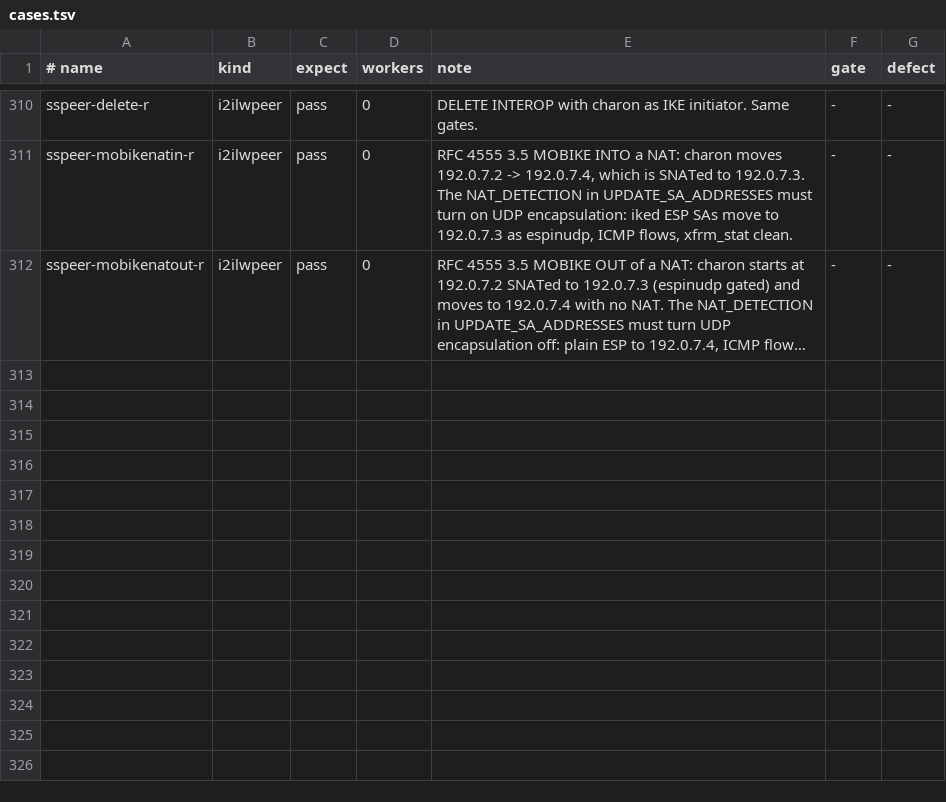
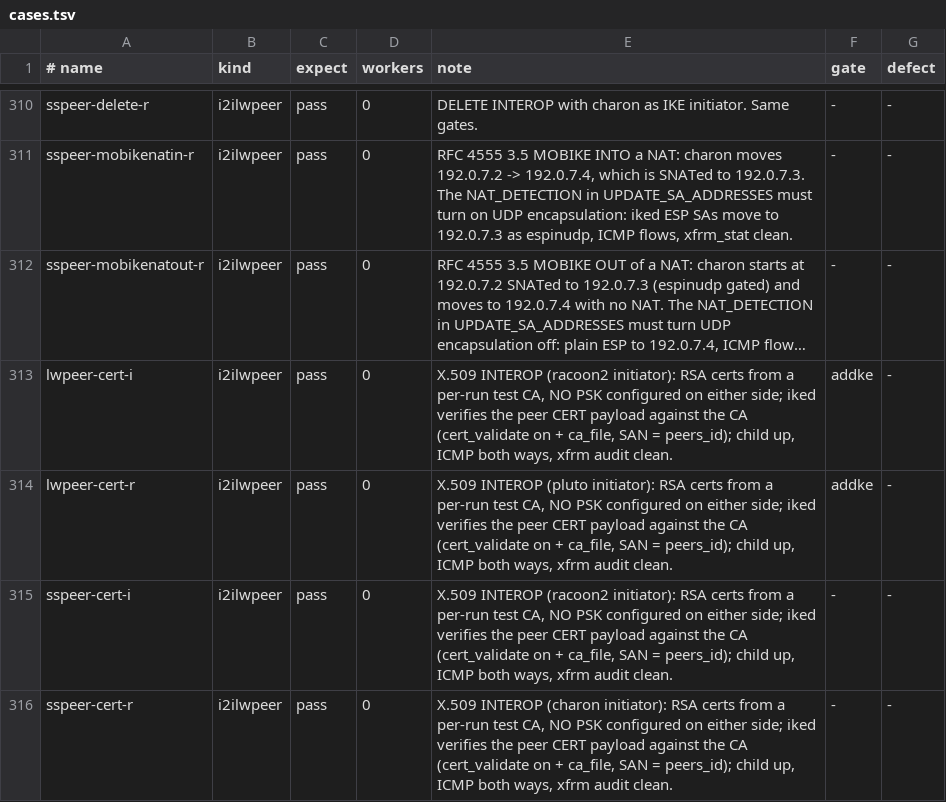
Before and after one commit to derekm/racoon2, a TSV file: samples/linux-matrix/cases.tsv, drawn as a sheet; only a part is shown, gaps mark what is left out; long unchanged cells end in …; the diff names each change by its address in the sheet, - before the commit and + after, or states it on an @@ line.

Commit message:
matrix: X.509 interop rows vs Libreswan and strongSwan (lwpeer/sspeer-cert-{i,r})
A per-run test CA signs RSA leaves for iked and the peer, and no PSK is
configured on any side, so IKE_AUTH can only succeed through the
signatures.  iked checks the peer's CERT payload against the CA
(cert_validate on + ca_file; the SAN matches peers_id).  pluto gets its
leaf through pk12util into the row's own NSS db.  charon's key goes into
the shard's private swanctl/private dir (swanctl loads keys only from
there).  All four pass locally: pluto logs 'authenticated peer
certificate @racoon2-lw ... issued by CN=r2-lwpeer-test-ca'.

```diff
--- a/samples/linux-matrix/cases.tsv
+++ b/samples/linux-matrix/cases.tsv
+row 313: lwpeer-cert-i | i2ilwpeer | pass | 0 | X.509 INTEROP (racoon2 initiator): RSA certs from a per-run test CA, NO PSK configured on either side; iked verifies the peer CERT payload against the CA (cert_validate on + ca_file, SAN = peers_id); child up, ICMP both ways, xfrm audit clean. | addke | -
+row 314: lwpeer-cert-r | i2ilwpeer | pass | 0 | X.509 INTEROP (pluto initiator): RSA certs from a per-run test CA, NO PSK configured on either side; iked verifies the peer CERT payload against the CA (cert_validate on + ca_file, SAN = peers_id); child up, ICMP both ways, xfrm audit clean. | addke | -
+row 315: sspeer-cert-i | i2ilwpeer | pass | 0 | X.509 INTEROP (racoon2 initiator): RSA certs from a per-run test CA, NO PSK configured on either side; iked verifies the peer CERT payload against the CA (cert_validate on + ca_file, SAN = peers_id); child up, ICMP both ways, xfrm audit clean. | - | -
+row 316: sspeer-cert-r | i2ilwpeer | pass | 0 | X.509 INTEROP (charon initiator): RSA certs from a per-run test CA, NO PSK configured on either side; iked verifies the peer CERT payload against the CA (cert_validate on + ca_file, SAN = peers_id); child up, ICMP both ways, xfrm audit clean. | - | -
```
Also changed, not shown: 1 other file.
